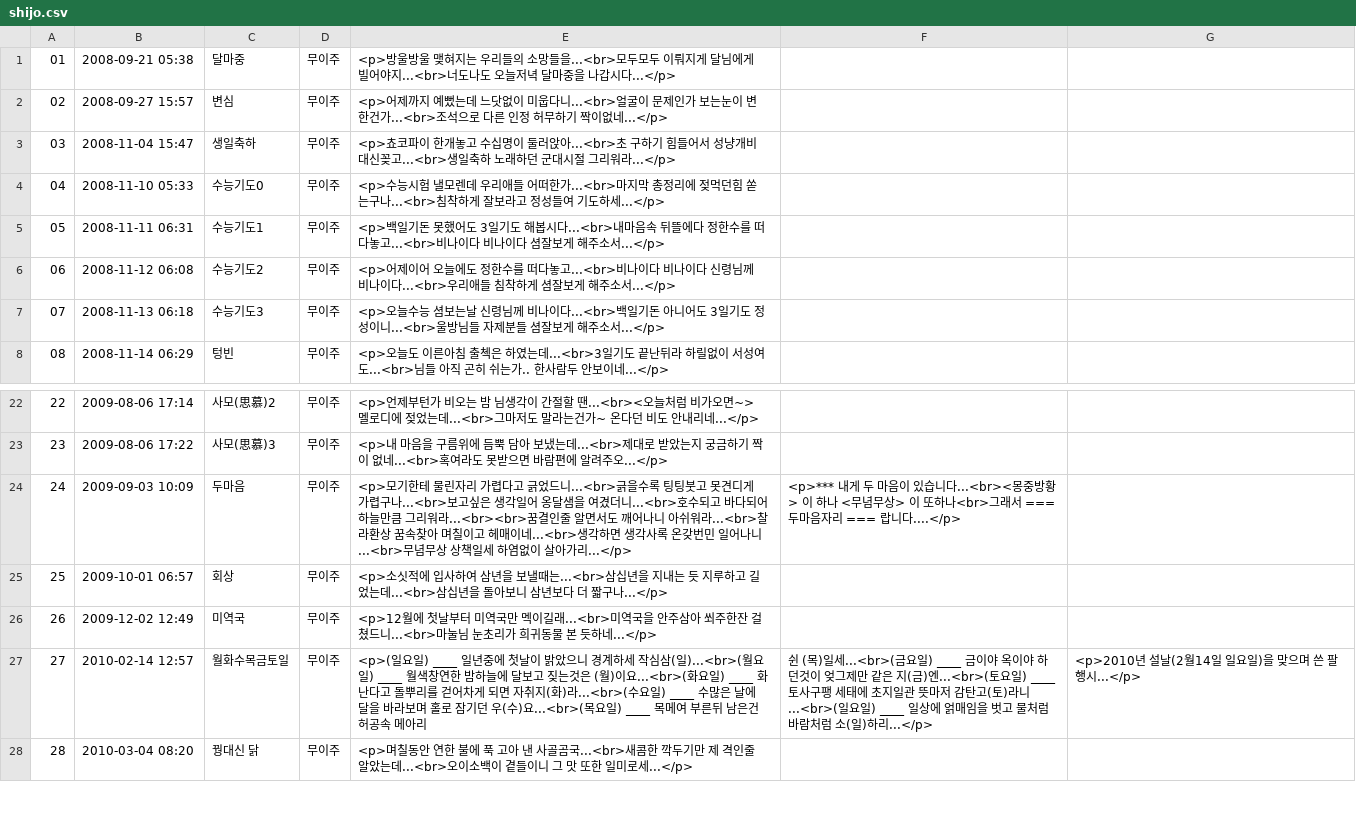
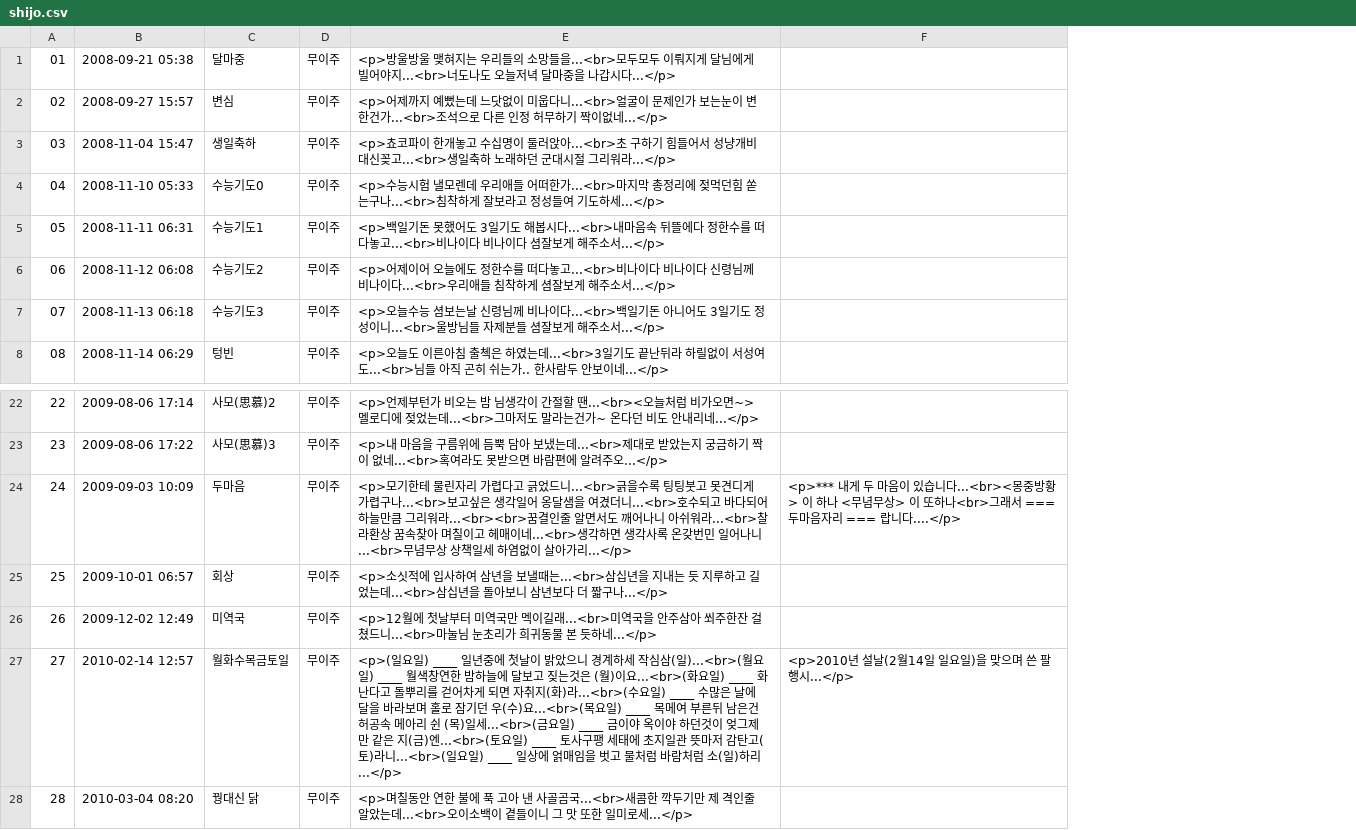
Before and after one commit to jyl22ke/uni2o4o, a CSV file: shijo.csv, drawn as a sheet; only a part is shown, gaps mark what is left out; removed rows and columns are numbered as before the commit, all else as after; the diff names each change by its address in the sheet, - before the commit and + after, or states it on an @@ line.

Commit message:
Update shijo.csv

```diff
--- a/shijo.csv
+++ b/shijo.csv
-column F, rows 24-27: <p>*** 내게 두 마음이 있습니다...<br><몽중방황> 이 하나 <무념무상> 이 또하나<br>그래서 === 두마음자리 === 랍니다....</p> |  |  | 쉰 (목)일세...<br>(금요일) ____ 금이야 옥이야 하던것이 엊그제만 같은 지(금)엔...<br>(토요일) ____ 토사구팽 세태에 초지일관 뜻마저 감탄고(토)라니...<br>(일요일) ____ 일상에 얽매임을 벗고 물처럼 바람처럼 소(일)하리...</p>
-F24: (empty)
+F24: <p>*** 내게 두 마음이 있습니다...<br><몽중방황> 이 하나 <무념무상> 이 또하나<br>그래서 === 두마음자리 === 랍니다....</p>
-E27: …메아리
+E27: …메아리 쉰 (목)일세...<br>(금요일) ____ 금이야 옥이야 하던것이 엊그제만 같은 지(금)엔...<br>(토요일) ____ 토사구팽 세태에 초지일관 뜻마저 감탄고(토)라니...<br>(일요일) ____ 일상에 얽매임을 벗고 물처럼 바람처럼 소(일)하리...</p>
```
